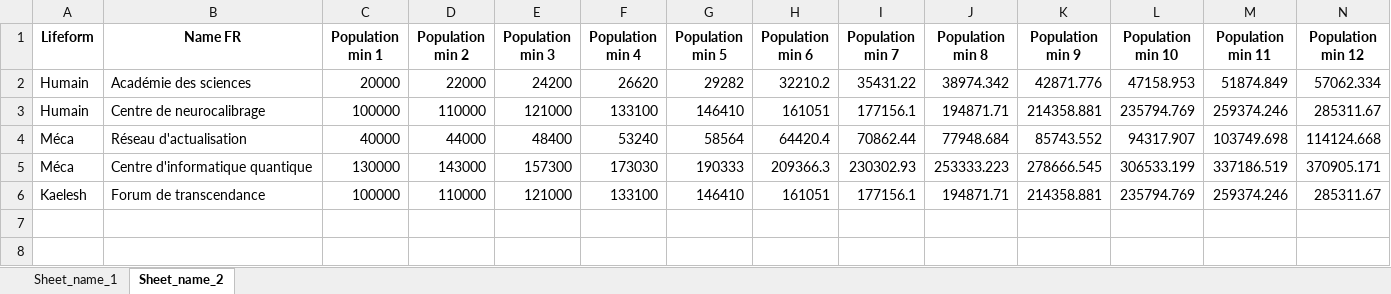
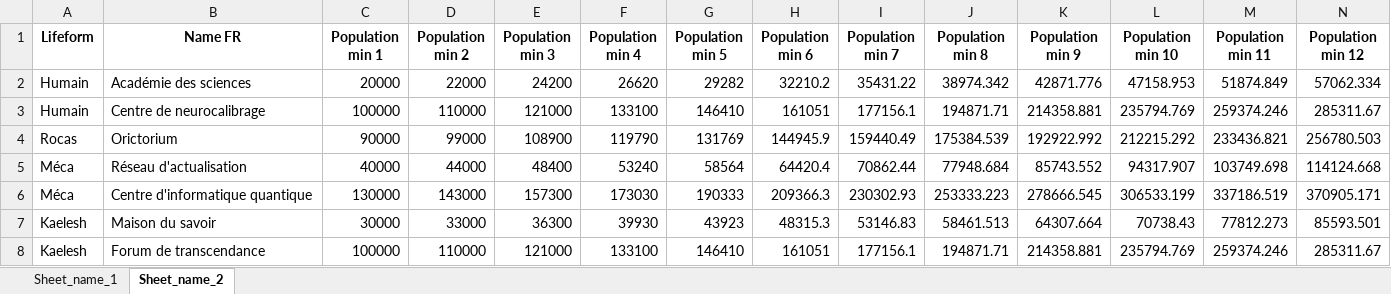
Before and after one commit to Tomlora/Ogame_v9, an Excel workbook: data_cost.xlsx, sheet Sheet_name_2, drawn as a sheet; only a part is shown; values as stored, in another font and other column widths than the file's, no borders; 1 other sheet too large or unreadable and not compared; rows hold the shown columns only; the diff names each change by its address in the sheet, - before the commit and + after, or states it on an @@ line.

Commit message:
Add files via upload

```diff
--- a/data_cost.xlsx (sheet Sheet_name_2)
+++ b/data_cost.xlsx (sheet Sheet_name_2)
+row 4: Rocas | Orictorium | 90000 | 99000 | 108900 | 119790 | 131769 | 144945.9 | 159440.49 | 175384.539 | 192922.992 | 212215.292 | 233436.821 | 256780.503
+row 7: Kaelesh | Maison du savoir | 30000 | 33000 | 36300 | 39930 | 43923 | 48315.3 | 53146.83 | 58461.513 | 64307.664 | 70738.43 | 77812.273 | 85593.501
```
